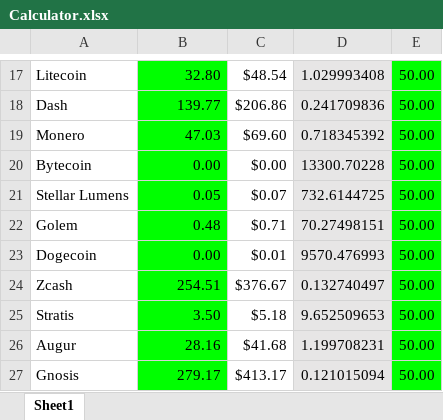
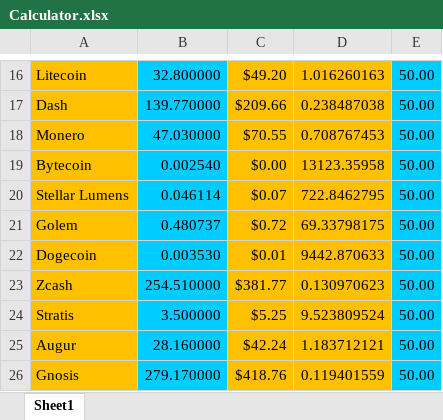
Before and after one commit to ShazotiHashimoto/CryptoCalculator, an Excel workbook: Calculator.xlsx, sheet Sheet1, drawn as a sheet; only a part is shown, gaps mark what is left out; values as stored, in another font and other column widths than the file's, no borders; addresses are those after the commit; the diff covers the shown part only; the diff names each change by its address in the sheet, - before the commit and + after, or states it on an @@ line.

```diff
--- a/Calculator.xlsx (sheet Sheet1)
+++ b/Calculator.xlsx (sheet Sheet1)
-A16:A26 fill: none
+A16:A26 fill: #FFC000
-B16:B26 fill: #00FF00
+B16:B26 fill: #00CCFF
-B16: 32.80
+B16: 32.800000
-C16:C26 fill: none
+C16:C26 fill: #FFC000
-C16: $48.54
+C16: $49.20
-D16:D26 fill: #E7E6E6
+D16:D26 fill: #FFC000
-D16: 1.029993408
+D16: 1.016260163
-E16:E26 fill: #00FF00
+E16:E26 fill: #00CCFF
-B17: 139.77
+B17: 139.770000
-C17: $206.86
+C17: $209.66
-D17: 0.241709836
+D17: 0.238487038
-B18: 47.03
+B18: 47.030000
-C18: $69.60
+C18: $70.55
-D18: 0.718345392
+D18: 0.708767453
-B19: 0.00
+B19: 0.002540
-D19: 13300.70228
+D19: 13123.35958
-B20: 0.05
+B20: 0.046114
-D20: 732.6144725
+D20: 722.8462795
-B21: 0.48
+B21: 0.480737
-C21: $0.71
+C21: $0.72
-D21: 70.27498151
+D21: 69.33798175
-B22: 0.00
+B22: 0.003530
-D22: 9570.476993
+D22: 9442.870633
-B23: 254.51
+B23: 254.510000
-C23: $376.67
+C23: $381.77
-D23: 0.132740497
+D23: 0.130970623
-B24: 3.50
+B24: 3.500000
-C24: $5.18
+C24: $5.25
-D24: 9.652509653
+D24: 9.523809524
-B25: 28.16
+B25: 28.160000
-C25: $41.68
+C25: $42.24
-D25: 1.199708231
+D25: 1.183712121
-B26: 279.17
+B26: 279.170000
-C26: $413.17
+C26: $418.76
-D26: 0.121015094
+D26: 0.119401559
```
Also changed, not shown: 3 added rows, 4 removed rows, 1 moved row, 243 edited cells and cell formats elsewhere in this sheet, formulas that keep their value.
